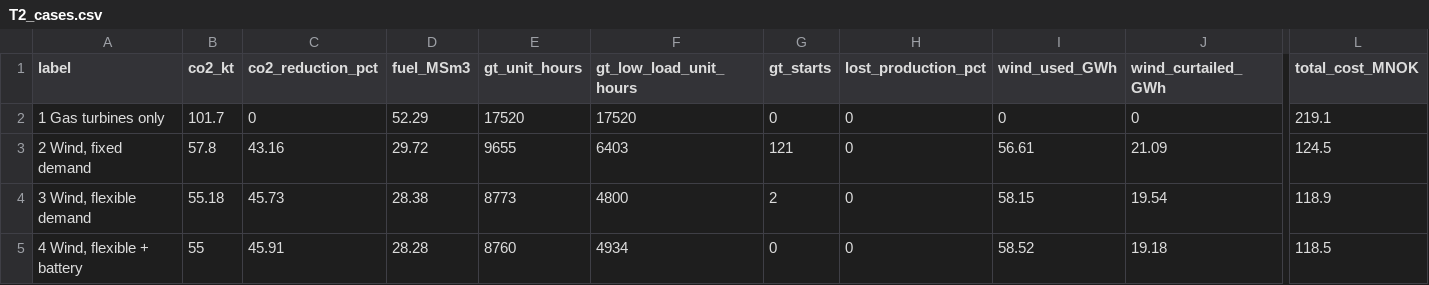
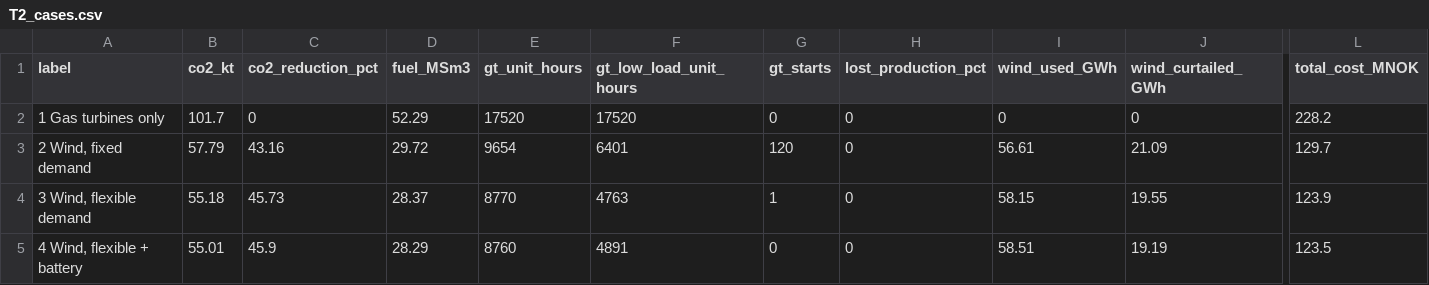
Before and after one commit to chilalaabubakar/fallresearch, a CSV file: results/tanzania/paper/tables/T2_cases.csv, drawn as a sheet; only a part is shown, gaps mark what is left out; the diff names each change by its address in the sheet, - before the commit and + after, or states it on an @@ line.

```diff
--- a/results/tanzania/paper/tables/T2_cases.csv
+++ b/results/tanzania/paper/tables/T2_cases.csv
-L2 (total_cost_MNOK): 219.1
+L2 (total_cost_MNOK): 228.2
-B3 (co2_kt): 57.8
+B3 (co2_kt): 57.79
-E3 (gt_unit_hours): 9655
+E3 (gt_unit_hours): 9654
-F3 (gt_low_load_unit_hours): 6403
+F3 (gt_low_load_unit_hours): 6401
-G3 (gt_starts): 121
+G3 (gt_starts): 120
-L3 (total_cost_MNOK): 124.5
+L3 (total_cost_MNOK): 129.7
-D4 (fuel_MSm3): 28.38
+D4 (fuel_MSm3): 28.37
-E4 (gt_unit_hours): 8773
+E4 (gt_unit_hours): 8770
-F4 (gt_low_load_unit_hours): 4800
+F4 (gt_low_load_unit_hours): 4763
-G4 (gt_starts): 2
+G4 (gt_starts): 1
-J4 (wind_curtailed_GWh): 19.54
+J4 (wind_curtailed_GWh): 19.55
-L4 (total_cost_MNOK): 118.9
+L4 (total_cost_MNOK): 123.9
-B5 (co2_kt): 55
+B5 (co2_kt): 55.01
-C5 (co2_reduction_pct): 45.91
+C5 (co2_reduction_pct): 45.9
-D5 (fuel_MSm3): 28.28
+D5 (fuel_MSm3): 28.29
-F5 (gt_low_load_unit_hours): 4934
+F5 (gt_low_load_unit_hours): 4891
-I5 (wind_used_GWh): 58.52
+I5 (wind_used_GWh): 58.51
-J5 (wind_curtailed_GWh): 19.18
+J5 (wind_curtailed_GWh): 19.19
-L5 (total_cost_MNOK): 118.5
+L5 (total_cost_MNOK): 123.5
```
Also changed, not shown: results/comparison/site_comparison.csv, results/tanzania/cases/cases_summary.csv, 41 other files.
